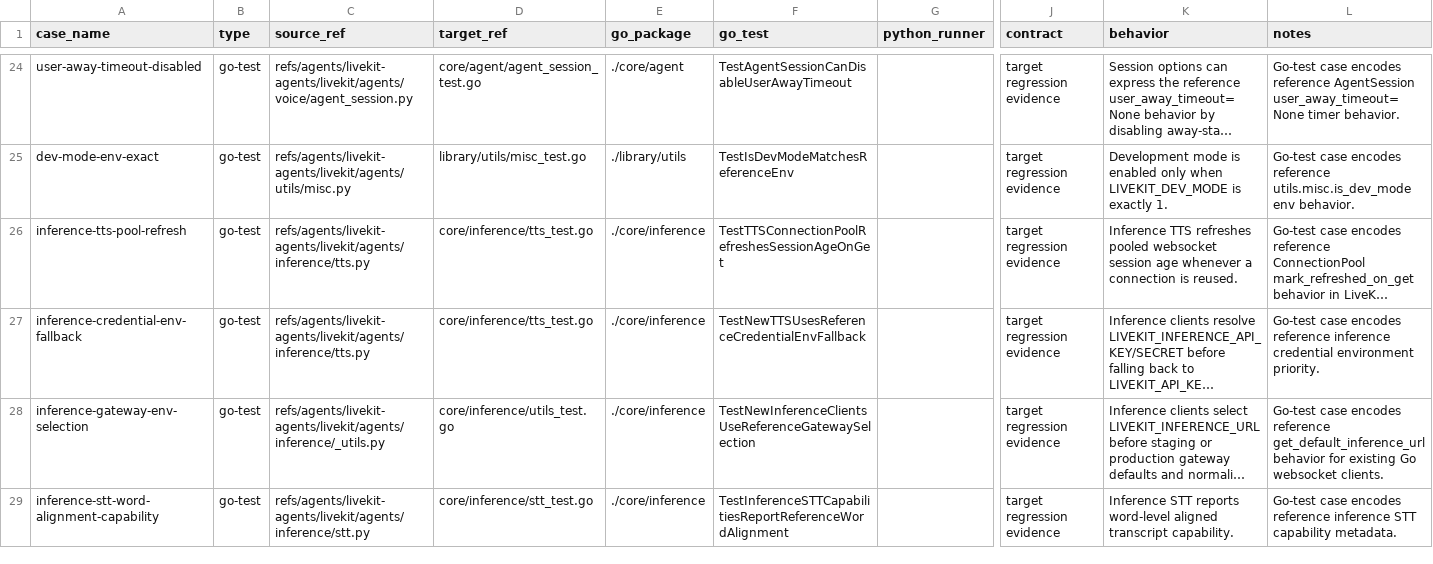
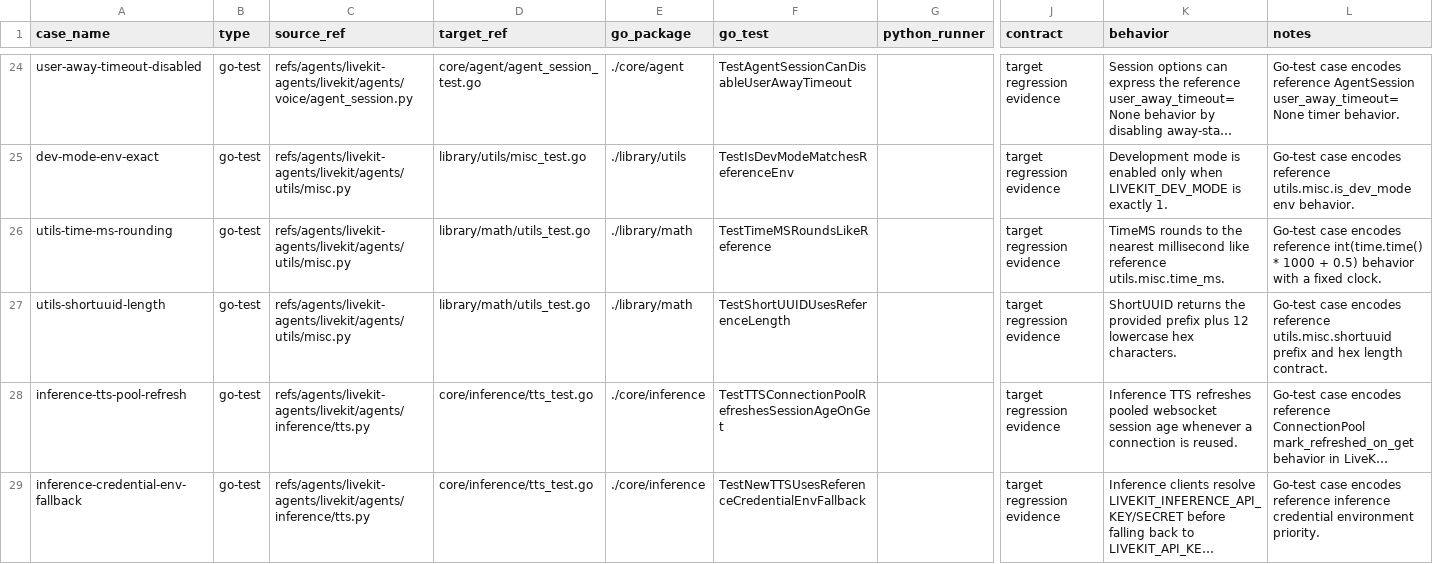
Before and after one commit to cavos-io/rtp-agent, a TSV file: scripts/parity-fixtures/test-cases.tsv, drawn as a sheet; only a part is shown, gaps mark what is left out; the shorter side is filled out with more unchanged rows; long unchanged cells end in …; rows hold the shown columns only; the diff names each change by its address in the sheet, - before the commit and + after, or states it on an @@ line.

Commit message:
test(validation): cover utility helper contracts

```diff
--- a/scripts/parity-fixtures/test-cases.tsv
+++ b/scripts/parity-fixtures/test-cases.tsv
+row 26: utils-time-ms-rounding | go-test | refs/agents/livekit-agents/livekit/agents/utils/misc.py | library/math/utils_test.go | ./library/math | TestTimeMSRoundsLikeReference |  | target regression evidence | TimeMS rounds to the nearest millisecond like reference utils.misc.time_ms. | Go-test case encodes reference int(time.time() * 1000 + 0.5) behavior with a fixed clock.
+row 27: utils-shortuuid-length | go-test | refs/agents/livekit-agents/livekit/agents/utils/misc.py | library/math/utils_test.go | ./library/math | TestShortUUIDUsesReferenceLength |  | target regression evidence | ShortUUID returns the provided prefix plus 12 lowercase hex characters. | Go-test case encodes reference utils.misc.shortuuid prefix and hex length contract.
```
